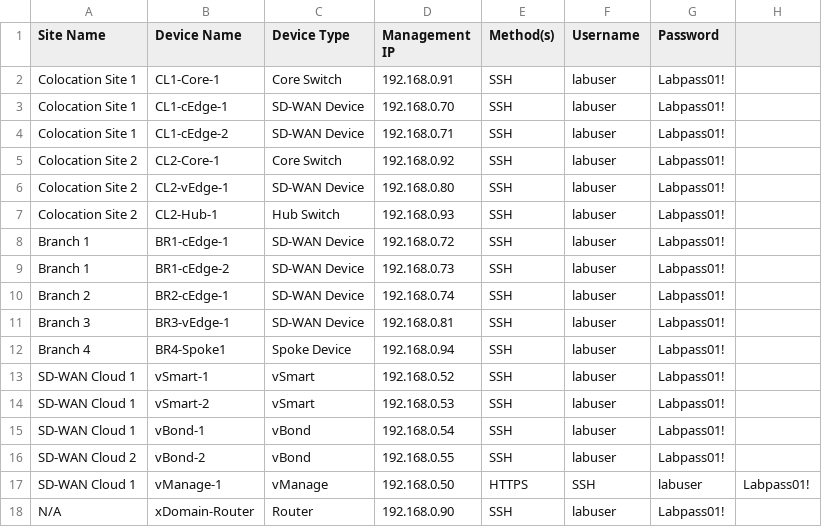
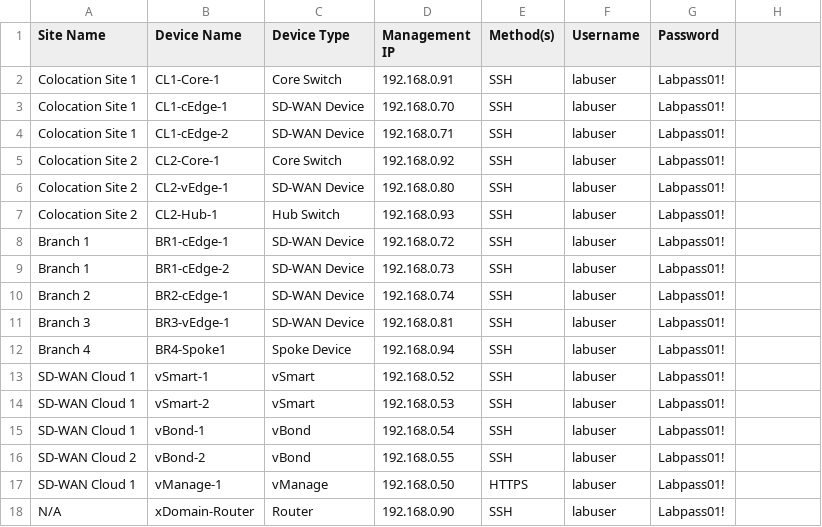
Before and after one commit to faria-c/WOW, a CSV file: new_code/create_inventory/device_inventory.csv, drawn as a sheet.

```diff
--- a/new_code/create_inventory/device_inventory.csv
+++ b/new_code/create_inventory/device_inventory.csv
@@ -16,3 +16,3 @@ SD-WAN Cloud 1,vBond-1,vBond,192.168.0.54,SSH,labuser,Labpass01!
 SD-WAN Cloud 2,vBond-2,vBond,192.168.0.55,SSH,labuser,Labpass01!
-SD-WAN Cloud 1,vManage-1,vManage,192.168.0.50,HTTPS, SSH,labuser,Labpass01!
+SD-WAN Cloud 1,vManage-1,vManage,192.168.0.50,HTTPS,labuser,Labpass01!
 N/A,xDomain-Router,Router,192.168.0.90,SSH,labuser,Labpass01!
```
Also changed, not shown: 3 other files.
